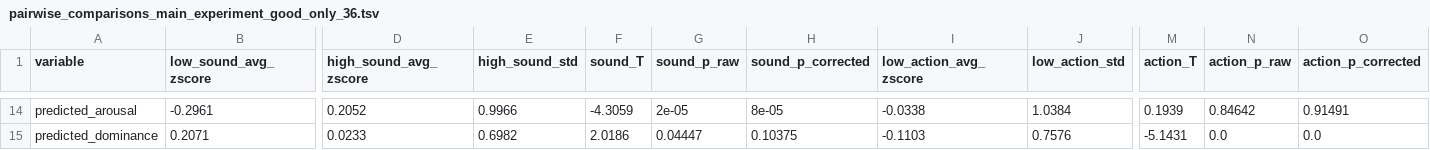
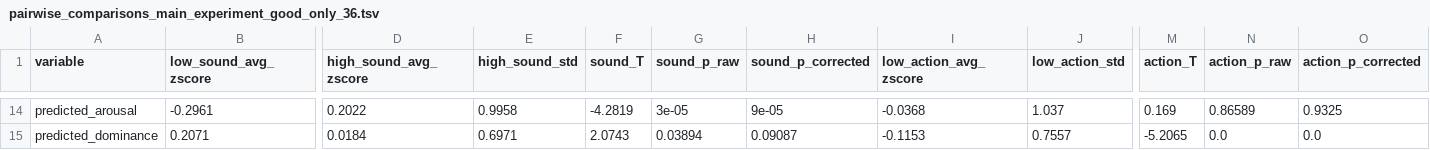
Before and after one commit to andreabruera/german_avocado, a TSV file: txt_results/good_only/36/pairwise_comparisons_main_experiment_good_only_36.tsv, drawn as a sheet; only a part is shown, gaps mark what is left out; the diff covers the shown part only; the diff names each change by its address in the sheet, - before the commit and + after, or states it on an @@ line.

```diff
--- a/txt_results/good_only/36/pairwise_comparisons_main_experiment_good_only_36.tsv
+++ b/txt_results/good_only/36/pairwise_comparisons_main_experiment_good_only_36.tsv
-D14 (high_sound_avg_zscore): 0.2052
+D14 (high_sound_avg_zscore): 0.2022
-E14 (high_sound_std): 0.9966
+E14 (high_sound_std): 0.9958
-F14 (sound_T): -4.3059
+F14 (sound_T): -4.2819
-G14 (sound_p_raw): 2e-05
+G14 (sound_p_raw): 3e-05
-H14 (sound_p_corrected): 8e-05
+H14 (sound_p_corrected): 9e-05
-I14 (low_action_avg_zscore): -0.0338
+I14 (low_action_avg_zscore): -0.0368
-J14 (low_action_std): 1.0384
+J14 (low_action_std): 1.037
-M14 (action_T): 0.1939
+M14 (action_T): 0.169
-N14 (action_p_raw): 0.84642
+N14 (action_p_raw): 0.86589
-O14 (action_p_corrected): 0.91491
+O14 (action_p_corrected): 0.9325
-D15 (high_sound_avg_zscore): 0.0233
+D15 (high_sound_avg_zscore): 0.0184
-E15 (high_sound_std): 0.6982
+E15 (high_sound_std): 0.6971
-F15 (sound_T): 2.0186
+F15 (sound_T): 2.0743
-G15 (sound_p_raw): 0.04447
+G15 (sound_p_raw): 0.03894
-H15 (sound_p_corrected): 0.10375
+H15 (sound_p_corrected): 0.09087
-I15 (low_action_avg_zscore): -0.1103
+I15 (low_action_avg_zscore): -0.1153
-J15 (low_action_std): 0.7576
+J15 (low_action_std): 0.7557
-M15 (action_T): -5.1431
+M15 (action_T): -5.2065
```
Also changed, not shown: 113 edited cells elsewhere in this file, txt_results/good_only/36/main_experiment_words_good_only_36.tsv, 29 other files.
